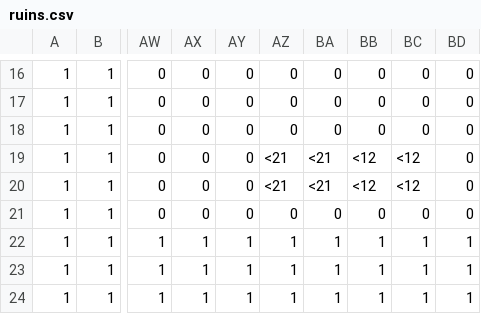
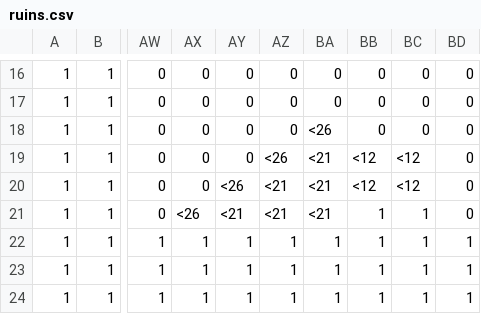
Before and after one commit to EsteLLe497/DollyFrame_jam, a CSV file: assets/maps/stages/ruins.csv, drawn as a sheet; only a part is shown, gaps mark what is left out; the diff names each change by its address in the sheet, - before the commit and + after, or states it on an @@ line.

```diff
--- a/assets/maps/stages/ruins.csv
+++ b/assets/maps/stages/ruins.csv
-BA18: 0
+BA18: <26
-AZ19: <21
+AZ19: <26
-AY20: 0
+AY20: <26
-AX21: 0
+AX21: <26
-AY21: 0
+AY21: <21
-AZ21: 0
+AZ21: <21
-BA21: 0
+BA21: <21
-BB21: 0
+BB21: 1
-BC21: 0
+BC21: 1
```
Also changed, not shown: 11 other files.
